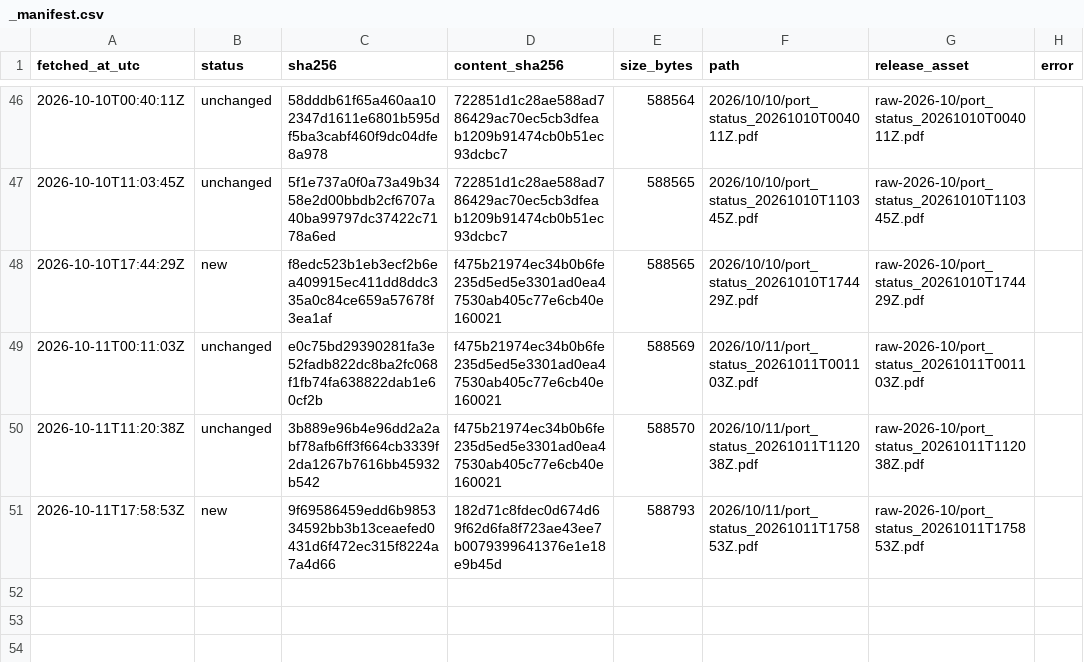
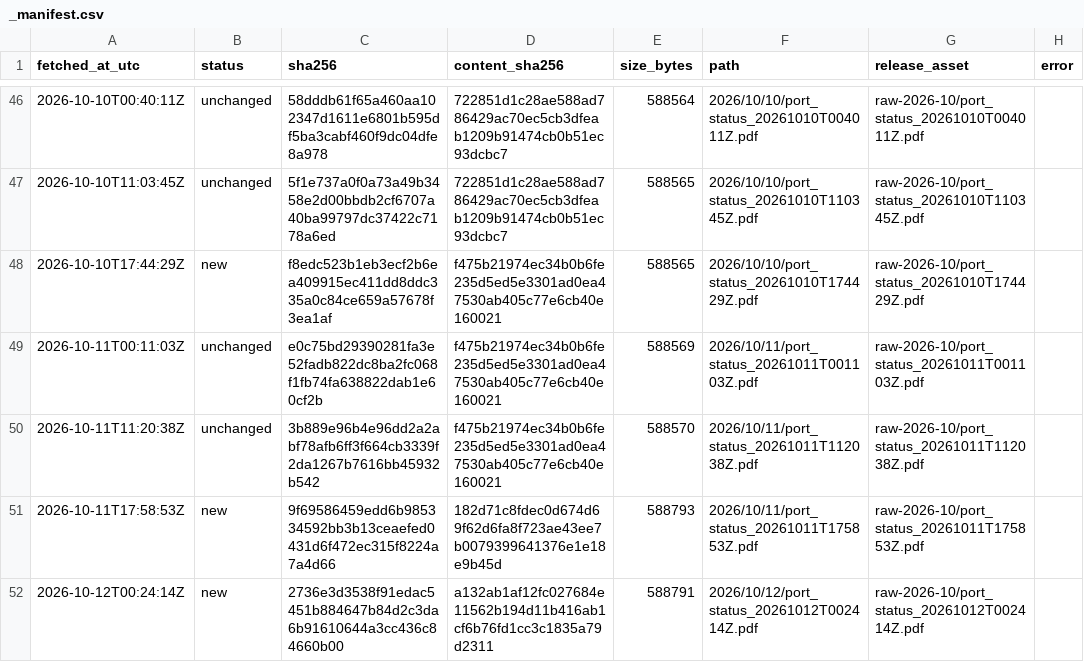
Before and after one commit to abdessamed-britah/djendjen-bellara-twin, a CSV file: data/raw/port_status/_manifest.csv, drawn as a sheet; only a part is shown, gaps mark what is left out; the diff names each change by its address in the sheet, - before the commit and + after, or states it on an @@ line.

```diff
--- a/data/raw/port_status/_manifest.csv
+++ b/data/raw/port_status/_manifest.csv
+row 52: 2026-10-12T00:24:14Z | new | 2736e3d3538f91edac5451b884647b84d2c3da6b91610644a3cc436c84660b00 | a132ab1af12fc027684e11562b194d11b416ab1cf6b76fd1cc3c1835a79d2311 | 588791 | 2026/10/12/port_status_20261012T002414Z.pdf | raw-2026-10/port_status_20261012T002414Z.pdf
```
Also changed, not shown: data/clean/observations.csv.
